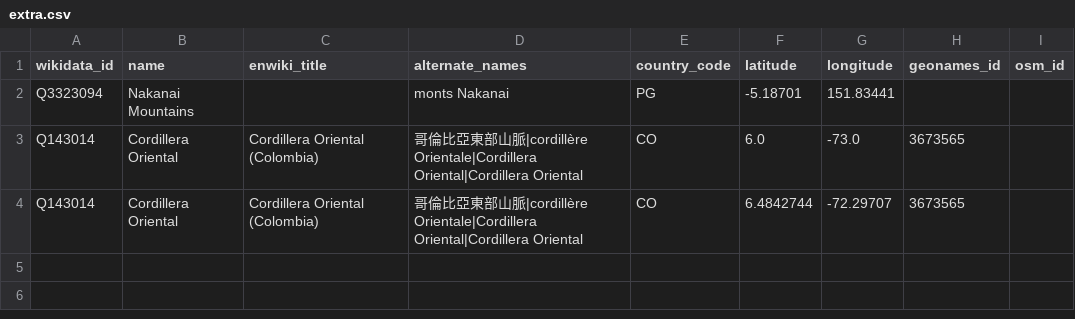
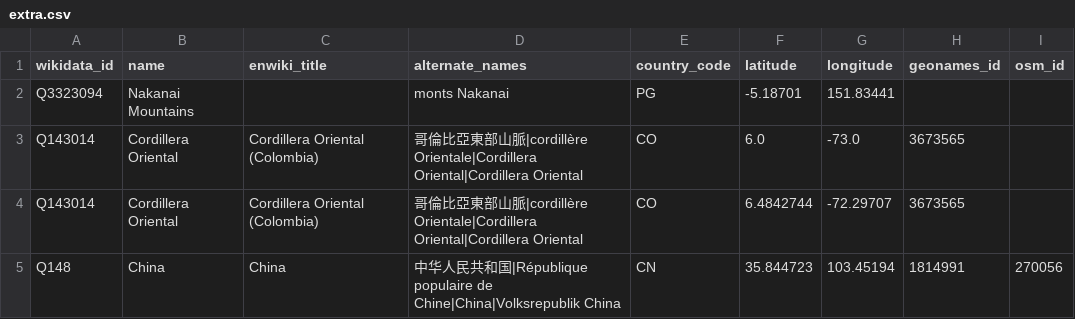
Before and after one commit to rdmpage/biorss, a CSV file: geoparser/wikidata/extra.csv, drawn as a sheet; the diff names each change by its address in the sheet, - before the commit and + after, or states it on an @@ line.

Commit message:
Add China as a name for a country

```diff
--- a/geoparser/wikidata/extra.csv
+++ b/geoparser/wikidata/extra.csv
+row 5: Q148 | China | China | 中华人民共和国|République populaire de Chine|China|Volksrepublik China | CN | 35.844723 | 103.45194 | 1814991 | 270056
```
Also changed, not shown: 2 other files.
